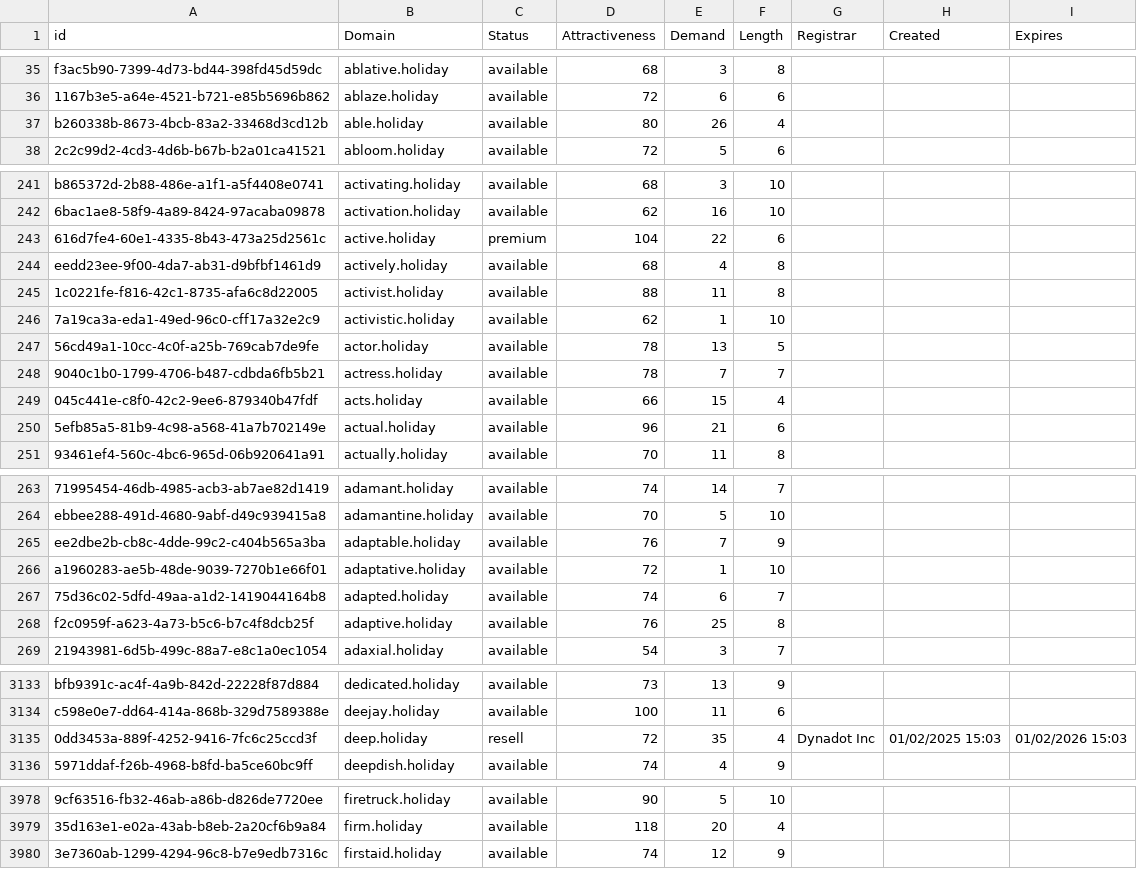
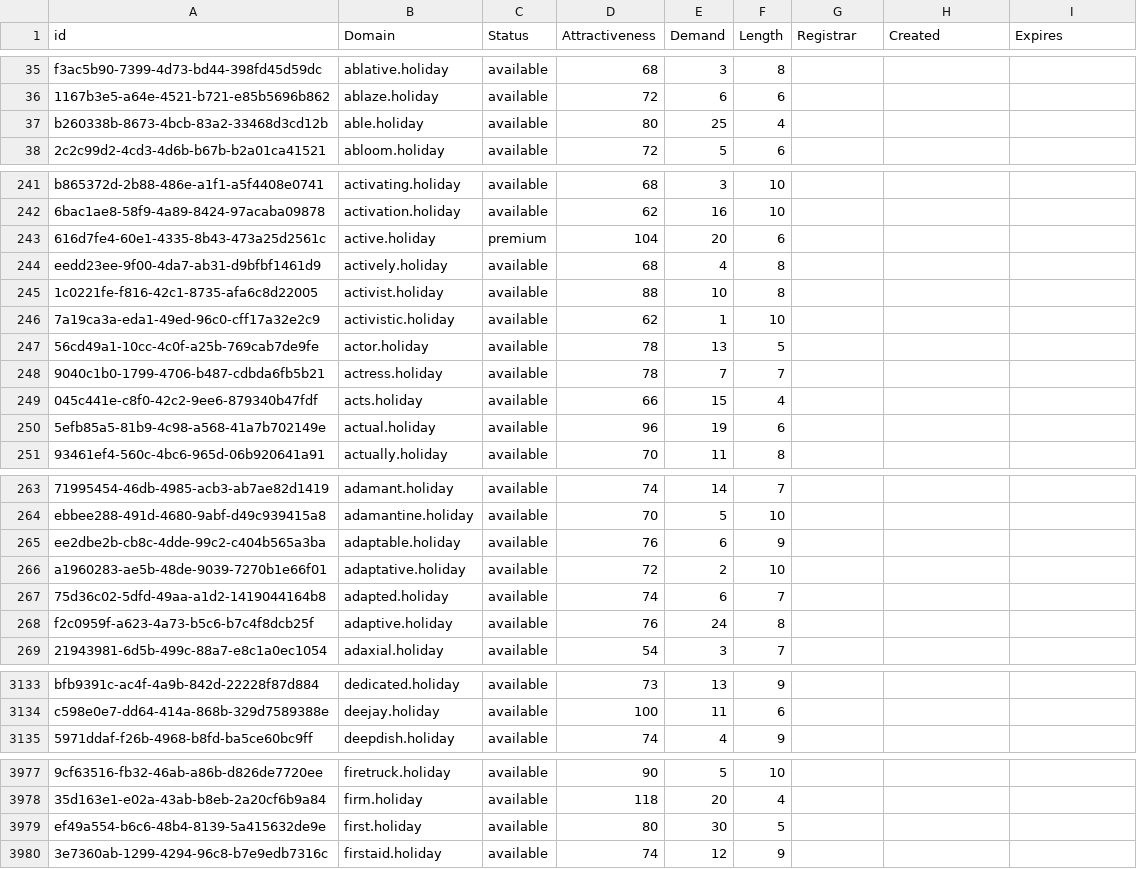
Before and after one commit to UniqueDomains/holiday-oneword-domains, a CSV file: holiday.csv, drawn as a sheet; only a part is shown, gaps mark what is left out; removed rows and columns are numbered as before the commit, all else as after; the diff covers the shown part only; the diff names each change by its address in the sheet, - before the commit and + after, or states it on an @@ line.

Commit message:
Domains update

```diff
--- a/holiday.csv
+++ b/holiday.csv
-E37 (Demand): 26
+E37 (Demand): 25
-E243 (Demand): 22
+E243 (Demand): 20
-E245 (Demand): 11
+E245 (Demand): 10
-E250 (Demand): 21
+E250 (Demand): 19
-E265 (Demand): 7
+E265 (Demand): 6
-E266 (Demand): 1
+E266 (Demand): 2
-E268 (Demand): 25
+E268 (Demand): 24
-row 3135: 0dd3453a-889f-4252-9416-7fc6c25ccd3f | deep.holiday | resell | 72 | 35 | 4 | Dynadot Inc | 01/02/2025 15:03 | 01/02/2026 15:03
+row 3979: ef49a554-b6c6-48b4-8139-5a415632de9e | first.holiday | available | 80 | 30 | 5
```
Also changed, not shown: 102 edited cells elsewhere in this file, 2 other files.
